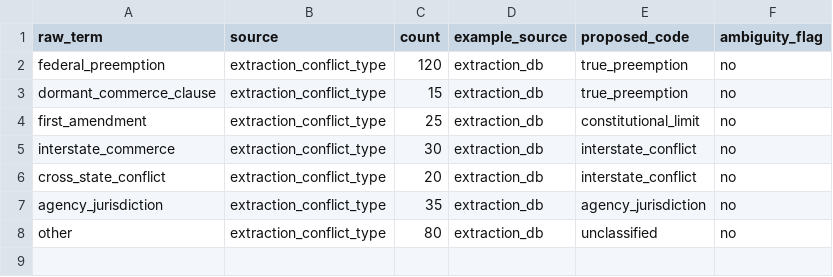
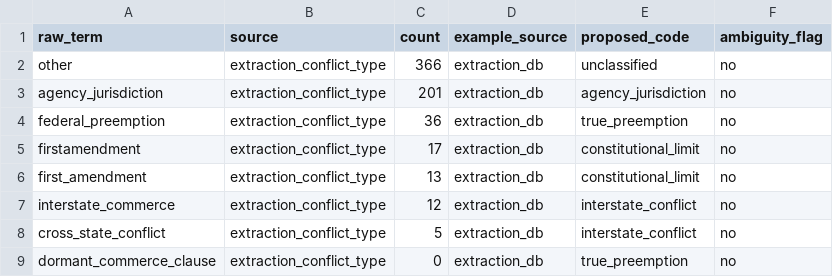
Before and after one commit to jbloewencolon/regs-checker, a CSV file: data/lookups/legal_context_aliases.csv, drawn as a sheet.

```diff
--- a/data/lookups/legal_context_aliases.csv
+++ b/data/lookups/legal_context_aliases.csv
@@ -1,8 +1,9 @@
 raw_term,source,count,example_source,proposed_code,ambiguity_flag
-federal_preemption,extraction_conflict_type,120,extraction_db,true_preemption,no
-dormant_commerce_clause,extraction_conflict_type,15,extraction_db,true_preemption,no
-first_amendment,extraction_conflict_type,25,extraction_db,constitutional_limit,no
-interstate_commerce,extraction_conflict_type,30,extraction_db,interstate_conflict,no
-cross_state_conflict,extraction_conflict_type,20,extraction_db,interstate_conflict,no
-agency_jurisdiction,extraction_conflict_type,35,extraction_db,agency_jurisdiction,no
-other,extraction_conflict_type,80,extraction_db,unclassified,no
+other,extraction_conflict_type,366,extraction_db,unclassified,no
+agency_jurisdiction,extraction_conflict_type,201,extraction_db,agency_jurisdiction,no
+federal_preemption,extraction_conflict_type,36,extraction_db,true_preemption,no
+firstamendment,extraction_conflict_type,17,extraction_db,constitutional_limit,no
+first_amendment,extraction_conflict_type,13,extraction_db,constitutional_limit,no
+interstate_commerce,extraction_conflict_type,12,extraction_db,interstate_conflict,no
+cross_state_conflict,extraction_conflict_type,5,extraction_db,interstate_conflict,no
+dormant_commerce_clause,extraction_conflict_type,0,extraction_db,true_preemption,no
```
Also changed, not shown: data/lookups/obligation_family_aliases.csv, data/lookups/obligation_family_unresolved_terms.csv, 6 other files.
